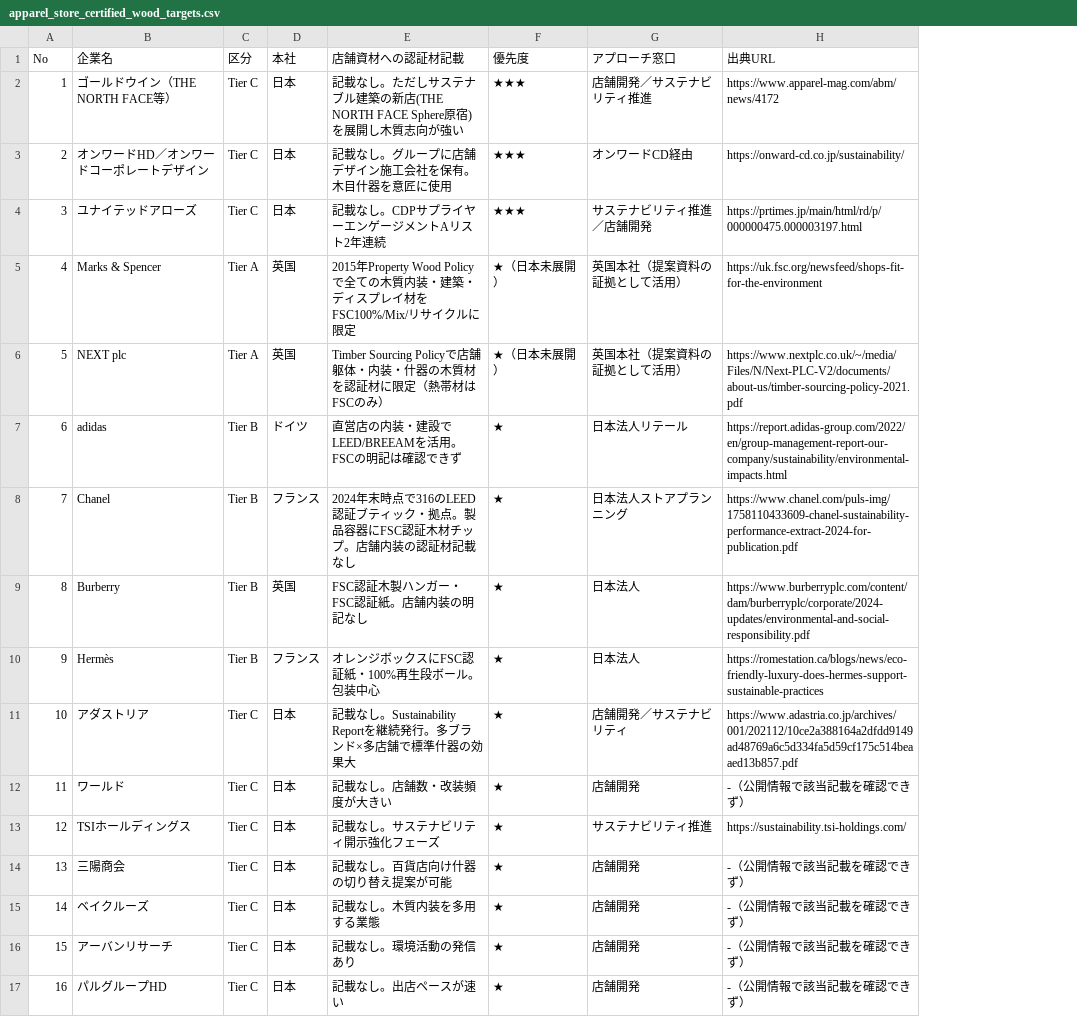
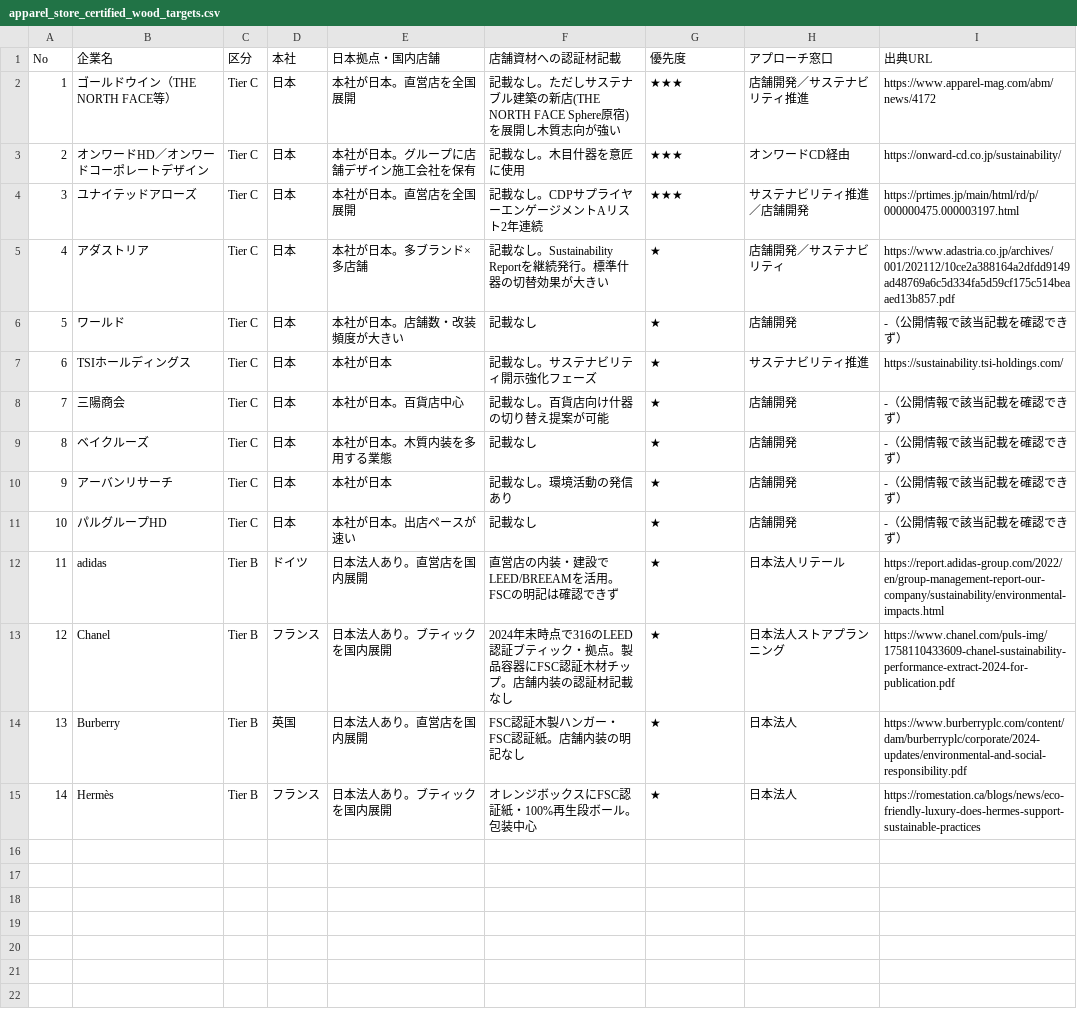
Before and after one commit to kojitakahashi-star/-, a CSV file: docs/apparel_store_certified_wood_targets.csv, drawn as a sheet; removed rows and columns are numbered as before the commit, all else as after; the diff names each change by its address in the sheet, - before the commit and + after, or states it on an @@ line.

```diff
--- a/docs/apparel_store_certified_wood_targets.csv
+++ b/docs/apparel_store_certified_wood_targets.csv
+column E (日本拠点・国内店舗), rows 2-4: 本社が日本。直営店を全国展開 | 本社が日本。グループに店舗デザイン施工会社を保有 | 本社が日本。直営店を全国展開; rows 12-15: 日本法人あり。直営店を国内展開 | 日本法人あり。ブティックを国内展開 | 日本法人あり。直営店を国内展開 | 日本法人あり。ブティックを国内展開
-F3 (店舗資材への認証材記載): 記載なし。グループに店舗デザイン施工会社を保有。木目什器を意匠に使用
+F3 (店舗資材への認証材記載): 記載なし。木目什器を意匠に使用
-row 5: 4 | Marks & Spencer | Tier A | 英国 | 2015年Property Wood Policyで全ての木質内装・建築・ディスプレイ材をFSC100%/Mix/リサイクルに限定 | ★（日本未展開） | 英国本社（提案資料の証拠として活用） | https://uk.fsc.org/newsfeed/shops-fit-for-the-environment
-row 6: 5 | NEXT plc | Tier A | 英国 | Timber Sourcing Policyで店舗躯体・内装・什器の木質材を認証材に限定（熱帯材はFSCのみ） | ★（日本未展開） | 英国本社（提案資料の証拠として活用） | https://www.nextplc.co.uk/~/media/Files/N/Next-PLC-V2/documents/about-us/timber-sourcing-policy-2021.pdf
+row 5: 4 | アダストリア | Tier C | 日本 | 本社が日本。多ブランド×多店舗 | 記載なし。Sustainability Reportを継続発行。標準什器の切替効果が大きい | ★ | 店舗開発／サステナビリティ | https://www.adastria.co.jp/archives/001/202112/10ce2a388164a2dfdd9149ad48769a6c5d334fa5d59cf175c514beaaed13b857.pdf
+row 6: 5 | ワールド | Tier C | 日本 | 本社が日本。店舗数・改装頻度が大きい | 記載なし | ★ | 店舗開発 | -（公開情報で該当記載を確認できず）
@@ row 13 moved to row 7: 6 @@
@@ row 14 moved to row 8: 7 @@
+row 9: 8 | ベイクルーズ | Tier C | 日本 | 本社が日本。木質内装を多用する業態 | 記載なし | ★ | 店舗開発 | -（公開情報で該当記載を確認できず）
@@ row 16 moved to row 10: 9 @@
+row 11: 10 | パルグループHD | Tier C | 日本 | 本社が日本。出店ペースが速い | 記載なし | ★ | 店舗開発 | -（公開情報で該当記載を確認できず）
@@ column A (No) renumbered between rows 12 and 15 @@
-row 11: 10 | アダストリア | Tier C | 日本 | 記載なし。Sustainability Reportを継続発行。多ブランド×多店舗で標準什器の効果大 | ★ | 店舗開発／サステナビリティ | https://www.adastria.co.jp/archives/001/202112/10ce2a388164a2dfdd9149ad48769a6c5d334fa5d59cf175c514beaaed13b857.pdf
-row 12: 11 | ワールド | Tier C | 日本 | 記載なし。店舗数・改装頻度が大きい | ★ | 店舗開発 | -（公開情報で該当記載を確認できず）
-row 15: 14 | ベイクルーズ | Tier C | 日本 | 記載なし。木質内装を多用する業態 | ★ | 店舗開発 | -（公開情報で該当記載を確認できず）
-row 17: 16 | パルグループHD | Tier C | 日本 | 記載なし。出店ペースが速い | ★ | 店舗開発 | -（公開情報で該当記載を確認できず）
```
Also changed, not shown: 1 other file.
